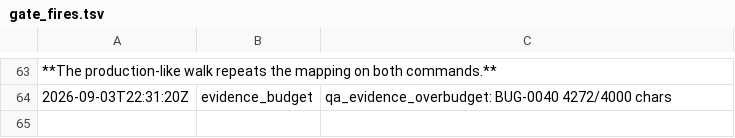
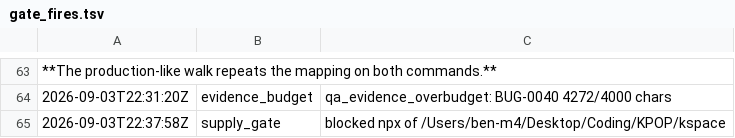
Before and after one commit to kblabsths/KPop-Social-Admin, a TSV file: agenticflow/tracker/gate_fires.tsv, drawn as a sheet; only a part is shown, gaps mark what is left out.

```diff
--- a/agenticflow/tracker/gate_fires.tsv
+++ b/agenticflow/tracker/gate_fires.tsv
@@ -64 +64,2 @@
 2026-09-03T22:31:20Z	evidence_budget	qa_evidence_overbudget: BUG-0040 4272/4000 chars
+2026-09-03T22:37:58Z	supply_gate	blocked npx of /Users/ben-m4/Desktop/Coding/KPOP/kspace
```
Also changed, not shown: agenticflow/tracker/spawn_log.tsv, 3 other files.
